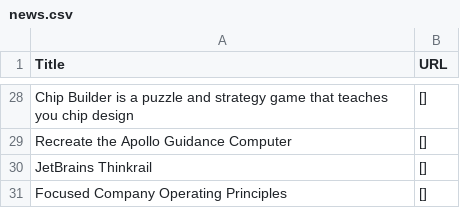
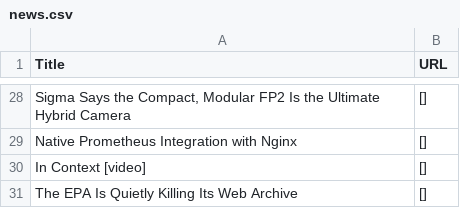
Before and after one commit to shawanhettiarachchi/hacker-news-scraper, a CSV file: news.csv, drawn as a sheet; only a part is shown, gaps mark what is left out; the diff covers the shown part only; the diff names each change by its address in the sheet, - before the commit and + after, or states it on an @@ line.

```diff
--- a/news.csv
+++ b/news.csv
-A28 (Title): Chip Builder is a puzzle and strategy game that teaches you chip design
+A28 (Title): Sigma Says the Compact, Modular FP2 Is the Ultimate Hybrid Camera
-A29 (Title): Recreate the Apollo Guidance Computer
+A29 (Title): Native Prometheus Integration with Nginx
-A30 (Title): JetBrains Thinkrail
+A30 (Title): In Context [video]
-A31 (Title): Focused Company Operating Principles
+A31 (Title): The EPA Is Quietly Killing Its Web Archive
```
Also changed, not shown: 6 added rows, 6 removed rows and 20 edited cells elsewhere in this file.
